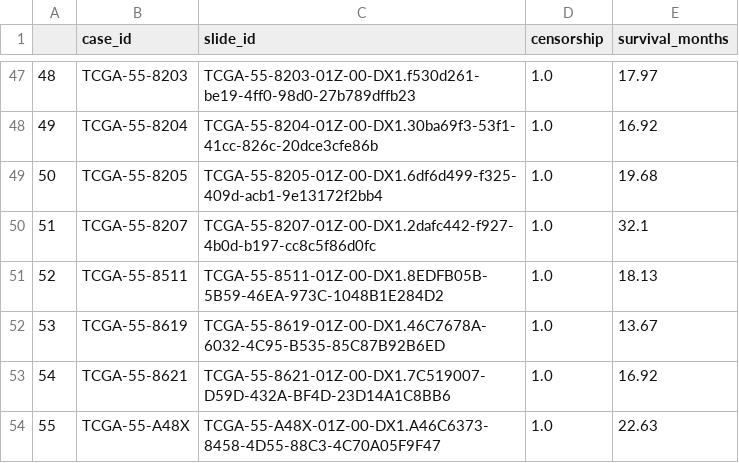
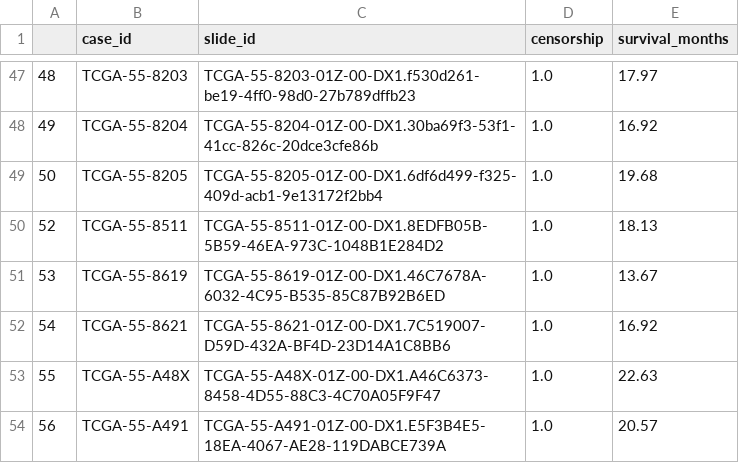
Before and after one commit to AlizeLiu/MambaMIL-main, a CSV file: dataset_csv/LUAD_processed.csv, drawn as a sheet; only a part is shown, gaps mark what is left out; the shorter side is filled out with more unchanged rows.

Commit message:
feat(survival): 实现 IHG-Mamba 模型轻量化与 Hilbert 空间重排     - 模型架构优化:       - 启用 use_fast_path=True，CUDA 加速约 10x 提升     - IHG-Mamba 核心功能:       - 集成 Hilbert 曲线空间拓扑重排 (dataset_survival.py)       - 支持从 h5 坐标文件生成排序索引 (generate_hilbert_indices.py)       - 特征按 Hilbert 距离重排，保留 2D 空间连续性     - 训练稳定性改进:       - 添加 MAX_SEQ_LEN=2500 序列截断，防止 OOM       - 训练模式随机采样，验证模式均匀降采样       - 修正 EarlyStopping_cindex: 正确跟踪 C-index 而非 loss       - warmup=5, patience=5, stop_epoch=5 的早停策略       - 移除缺失切片 TCGA-55-8207 (455→454 样本)       - 更新 5-fold split 文件       - 修正 LUAD_processed.csv       - 添加 training_mode 标志区分训练/验证采样策略       - 清理冗余代码和调试信息

```diff
--- a/dataset_csv/LUAD_processed.csv
+++ b/dataset_csv/LUAD_processed.csv
@@ -49,3 +49,2 @@
 50,TCGA-55-8205,TCGA-55-8205-01Z-00-DX1.6df6d499-f325-409d-acb1-9e13172f2bb4,1.0,19.68
-51,TCGA-55-8207,TCGA-55-8207-01Z-00-DX1.2dafc442-f927-4b0d-b197-cc8c5f86d0fc,1.0,32.1
 52,TCGA-55-8511,TCGA-55-8511-01Z-00-DX1.8EDFB05B-5B59-46EA-973C-1048B1E284D2,1.0,18.13
```
Also changed, not shown: splits/TCGA_LUAD_survival_kfold/splits_0.csv, splits/TCGA_LUAD_survival_kfold/splits_1.csv, 11 other files.
